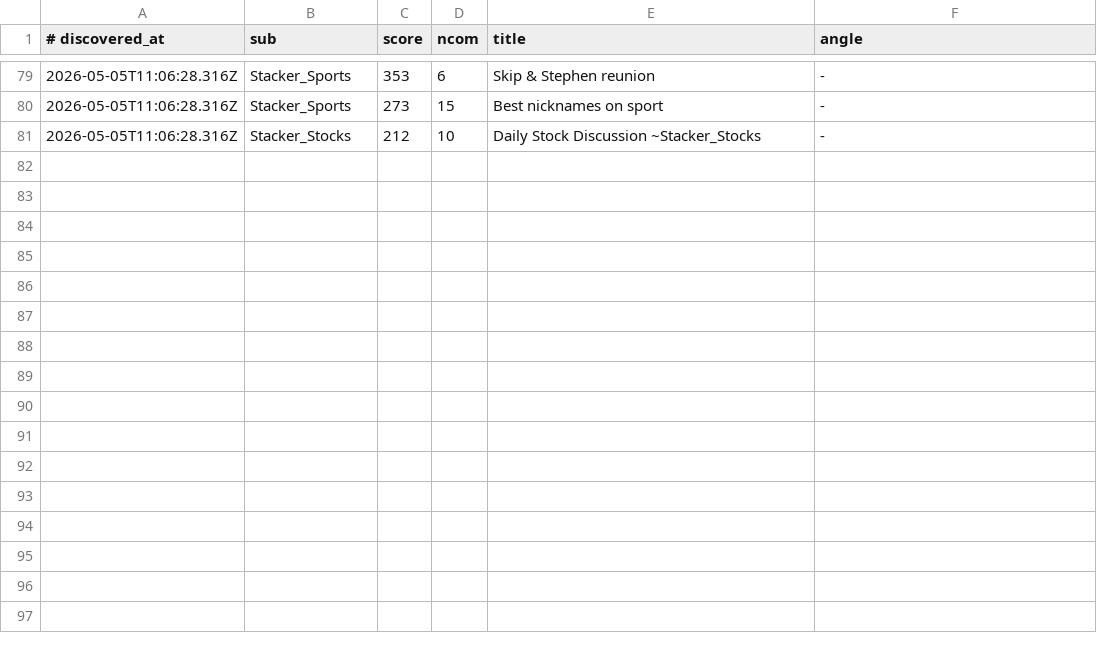
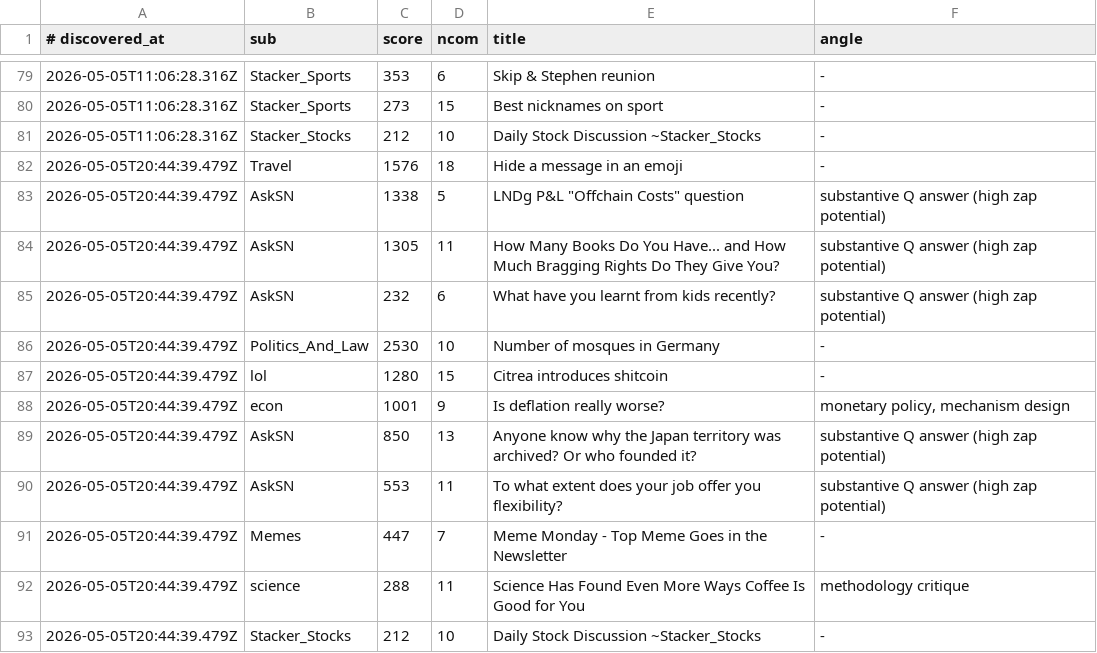
Before and after one commit to szamaniai/sn-monetization-runtime, a TSV file: data/sn_targets_accumulated/self_post_opportunities.tsv, drawn as a sheet; only a part is shown, gaps mark what is left out.

```diff
--- a/data/sn_targets_accumulated/self_post_opportunities.tsv
+++ b/data/sn_targets_accumulated/self_post_opportunities.tsv
@@ -81 +81,13 @@
 2026-05-05T11:06:28.316Z	Stacker_Stocks	212	10	Daily Stock Discussion ~Stacker_Stocks	-
+2026-05-05T20:44:39.479Z	Travel	1576	18	Hide a message in an emoji	-
+2026-05-05T20:44:39.479Z	AskSN	1338	5	LNDg P&L "Offchain Costs" question	substantive Q answer (high zap potential)
+2026-05-05T20:44:39.479Z	AskSN	1305	11	How Many Books Do You Have... and How Much Bragging Rights Do They Give You?	substantive Q answer (high zap potential)
+2026-05-05T20:44:39.479Z	AskSN	232	6	What have you learnt from kids recently?	substantive Q answer (high zap potential)
+2026-05-05T20:44:39.479Z	Politics_And_Law	2530	10	Number of mosques in Germany	-
+2026-05-05T20:44:39.479Z	lol	1280	15	Citrea introduces shitcoin	-
+2026-05-05T20:44:39.479Z	econ	1001	9	Is deflation really worse?	monetary policy, mechanism design
+2026-05-05T20:44:39.479Z	AskSN	850	13	Anyone know why the Japan territory was archived? Or who founded it?	substantive Q answer (high zap potential)
+2026-05-05T20:44:39.479Z	AskSN	553	11	To what extent does your job offer you flexibility?	substantive Q answer (high zap potential)
+2026-05-05T20:44:39.479Z	Memes	447	7	Meme Monday - Top Meme Goes in the Newsletter	-
+2026-05-05T20:44:39.479Z	science	288	11	Science Has Found Even More Ways Coffee Is Good for You	methodology critique
+2026-05-05T20:44:39.479Z	Stacker_Stocks	212	10	Daily Stock Discussion ~Stacker_Stocks	-
```
Also changed, not shown: data/sn_targets_accumulated/all_signals.tsv, 2 other files.
